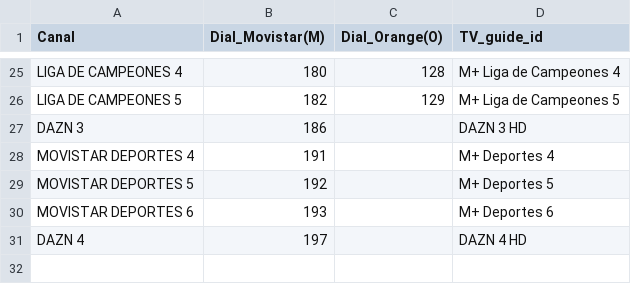
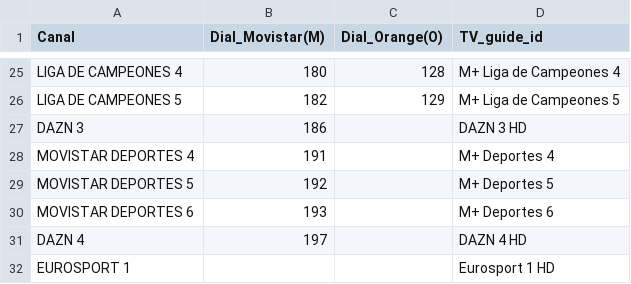
Before and after one commit to ezdakit/zukzeuk_listas, a CSV file: canales/listado_canales.csv, drawn as a sheet; only a part is shown, gaps mark what is left out; the diff names each change by its address in the sheet, - before the commit and + after, or states it on an @@ line.

Commit message:
Update listado_canales.csv

```diff
--- a/canales/listado_canales.csv
+++ b/canales/listado_canales.csv
+row 32: EUROSPORT 1 |  |  | Eurosport 1 HD
```
